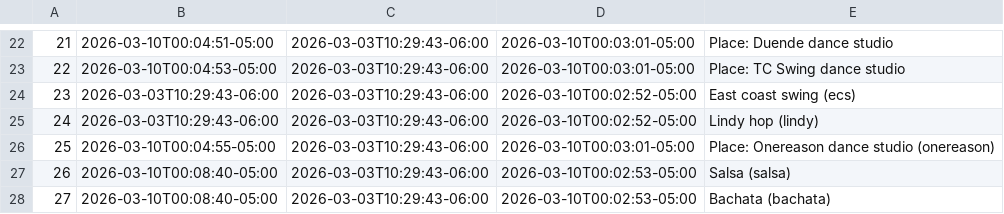
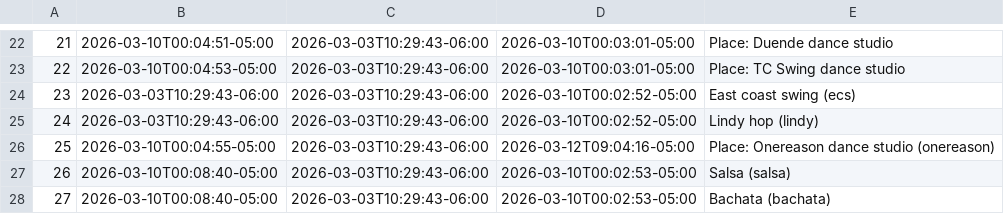
Before and after one commit to jlrickert/keg-dance, a TSV file: dex/nodes.tsv, drawn as a sheet; only a part is shown, gaps mark what is left out.

```diff
--- a/dex/nodes.tsv
+++ b/dex/nodes.tsv
@@ -25,3 +25,3 @@
 24	2026-03-03T10:29:43-06:00	2026-03-03T10:29:43-06:00	2026-03-10T00:02:52-05:00	Lindy hop (lindy)
-25	2026-03-10T00:04:55-05:00	2026-03-03T10:29:43-06:00	2026-03-10T00:03:01-05:00	Place: Onereason dance studio (onereason)
+25	2026-03-10T00:04:55-05:00	2026-03-03T10:29:43-06:00	2026-03-12T09:04:16-05:00	Place: Onereason dance studio (onereason)
 26	2026-03-10T00:08:40-05:00	2026-03-03T10:29:43-06:00	2026-03-10T00:02:53-05:00	Salsa (salsa)
```
Also changed, not shown: 1 other file.
